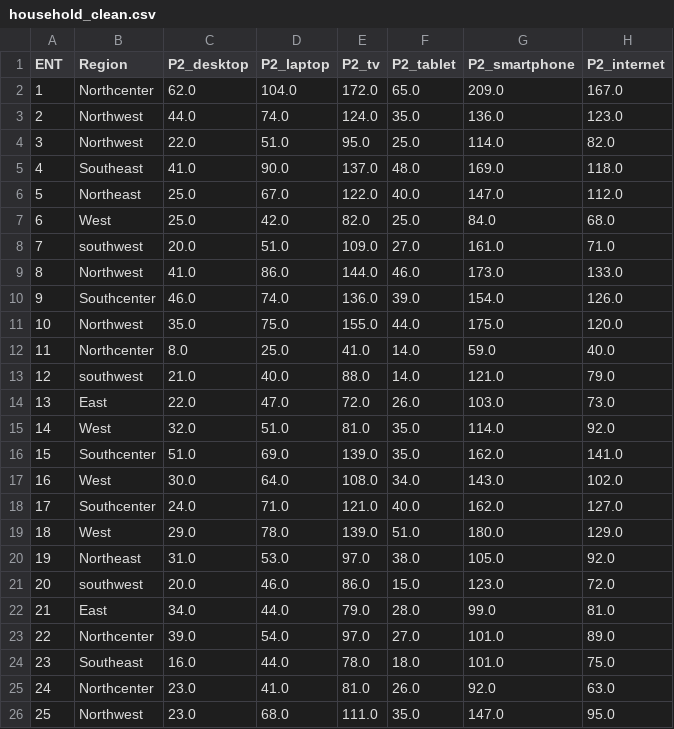
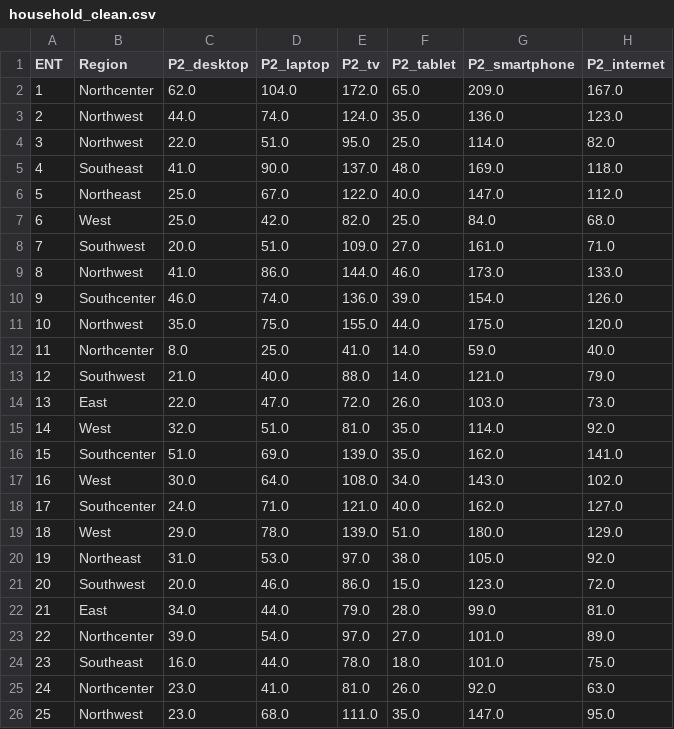
Before and after one commit to PRAMONETTI/CAPP30239_FA22, a CSV file: data/household_clean.csv, drawn as a sheet; only a part is shown; the diff names each change by its address in the sheet, - before the commit and + after, or states it on an @@ line.

```diff
--- a/data/household_clean.csv
+++ b/data/household_clean.csv
-B8 (Region): southwest
+B8 (Region): Southwest
-B13 (Region): southwest
+B13 (Region): Southwest
-B21 (Region): southwest
+B21 (Region): Southwest
```
Also changed, not shown: data/household_2_clean.csv, 24 other files.
